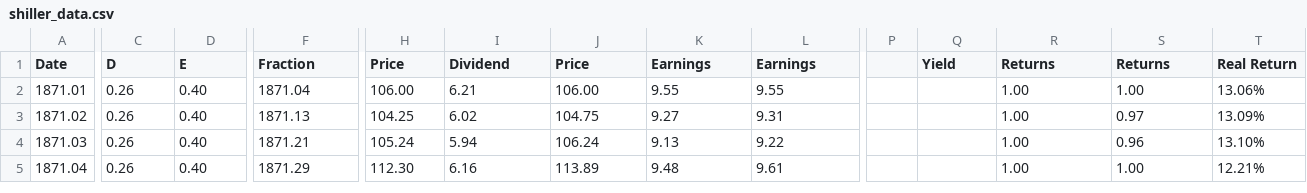
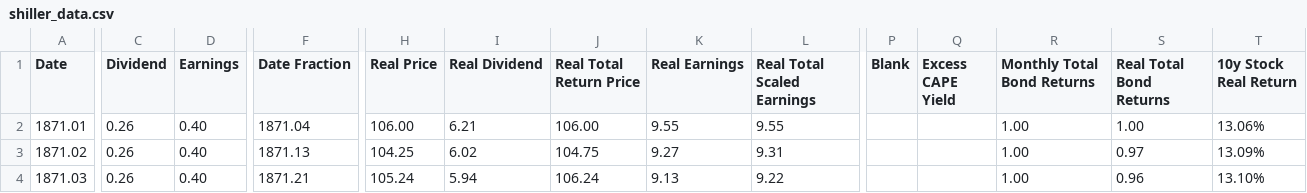
Before and after one commit to rozim/Data, a CSV file: shiller_data.csv, drawn as a sheet; only a part is shown, gaps mark what is left out; the shorter side is filled out with more unchanged rows; the diff covers the shown part only; the diff names each change by its address in the sheet, - before the commit and + after, or states it on an @@ line.

```diff
--- a/shiller_data.csv
+++ b/shiller_data.csv
-C1: D
+C1: Dividend
-D1: E
+D1: Earnings
-F1: Fraction
+F1: Date Fraction
-H1: Price
+H1: Real Price
-I1: Dividend
+I1: Real Dividend
-J1: Price
+J1: Real Total Return Price
-K1: Earnings
+K1: Real Earnings
-L1: Earnings
+L1: Real Total Scaled Earnings
-P1: (empty)
+P1: Blank
-Q1: Yield
+Q1: Excess CAPE Yield
-R1: Returns
+R1: Monthly Total Bond Returns
-S1: Returns
+S1: Real Total Bond Returns
-T1: Real Return
+T1: 10y Stock Real Return
```
Also changed, not shown: 2 edited cells elsewhere in this file, 1 other file.
